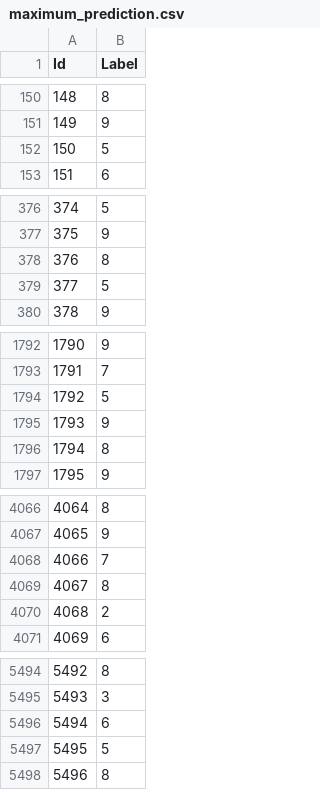
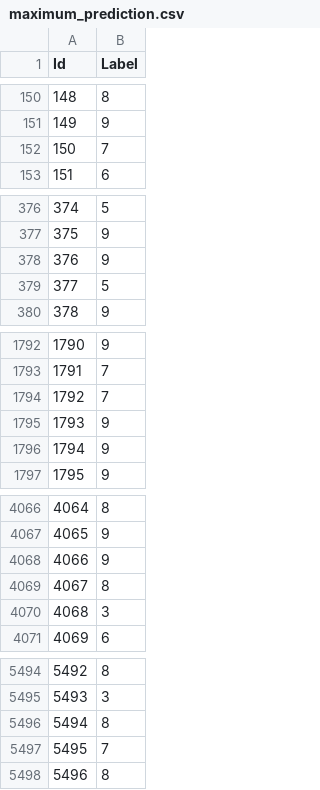
Before and after one commit to vaquierm/MNIST_Classification, a CSV file: results/maximum_prediction.csv, drawn as a sheet; only a part is shown, gaps mark what is left out; the diff covers the shown part only.

Commit message:
Final results submitted to kaggle

```diff
--- a/results/maximum_prediction.csv
+++ b/results/maximum_prediction.csv
@@ -151,3 +151,3 @@
 149,"9"
-150,"5"
+150,"7"
 151,"6"
@@ -377,3 +377,3 @@
 375,"9"
-376,"8"
+376,"9"
 377,"5"
@@ -1793,5 +1793,5 @@
 1791,"7"
-1792,"5"
+1792,"7"
 1793,"9"
-1794,"8"
+1794,"9"
 1795,"9"
@@ -4067,5 +4067,5 @@
 4065,"9"
-4066,"7"
+4066,"9"
 4067,"8"
-4068,"2"
+4068,"3"
 4069,"6"
@@ -5495,4 +5495,4 @@
 5493,"3"
-5494,"6"
-5495,"5"
+5494,"8"
+5495,"7"
 5496,"8"
```
Also changed, not shown: 90 edited cells elsewhere in this file, results/minimum_prediction.csv, 18 other files.
